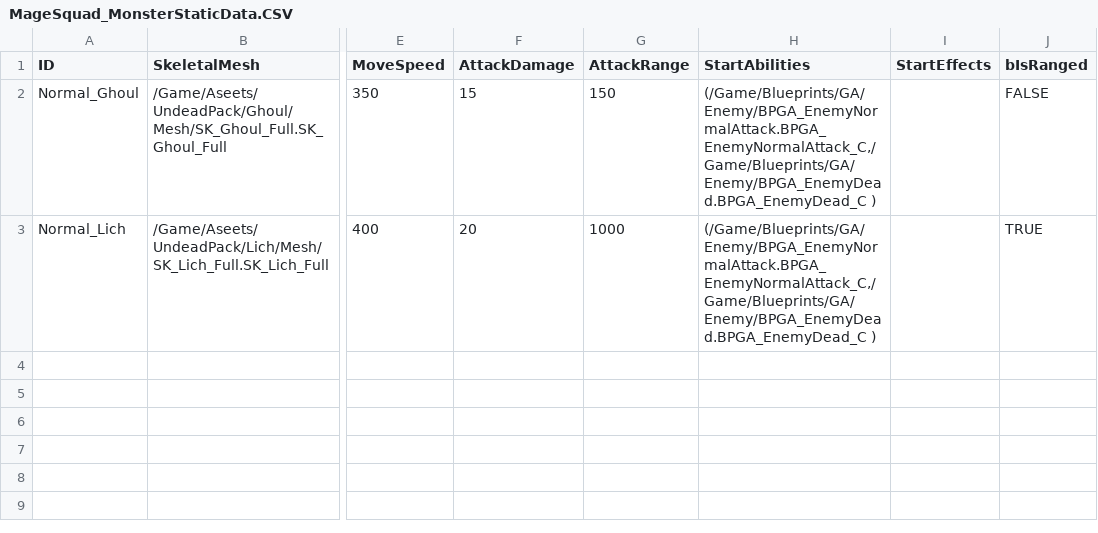
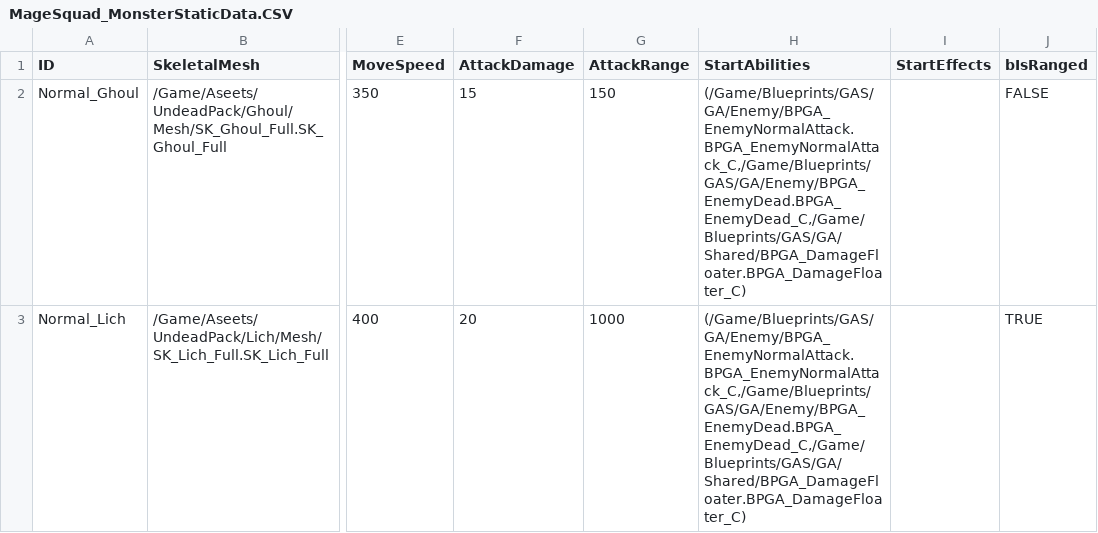
Before and after one commit to WantedRise/MageSquad, a CSV file: GameDatas/MageSquad_MonsterStaticData.CSV, drawn as a sheet; only a part is shown, gaps mark what is left out; the diff names each change by its address in the sheet, - before the commit and + after, or states it on an @@ line.

Commit message:
NEW : DamageFloater 데이터 테이블에 추가

```diff
--- a/GameDatas/MageSquad_MonsterStaticData.CSV
+++ b/GameDatas/MageSquad_MonsterStaticData.CSV
-H2:H3 (StartAbilities): (/Game/Blueprints/GA/Enemy/BPGA_EnemyNormalAttack.BPGA_EnemyNormalAttack_C,/Game/Blueprints/GA/Enemy/BPGA_EnemyDead.BPGA_EnemyDead_C )
+H2:H3 (StartAbilities): (/Game/Blueprints/GAS/GA/Enemy/BPGA_EnemyNormalAttack.BPGA_EnemyNormalAttack_C,/Game/Blueprints/GAS/GA/Enemy/BPGA_EnemyDead.BPGA_EnemyDead_C,/Game/Blueprints/GAS/GA/Shared/BPGA_DamageFloater.BPGA_DamageFloater_C)
```
Also changed, not shown: 2 other files.
